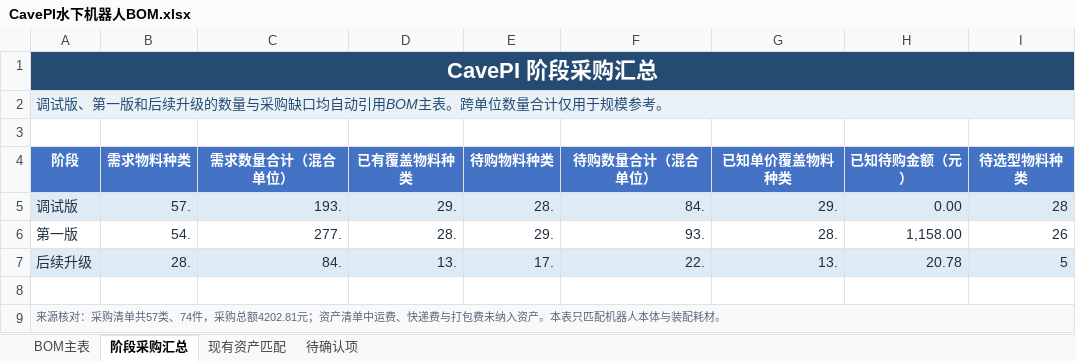
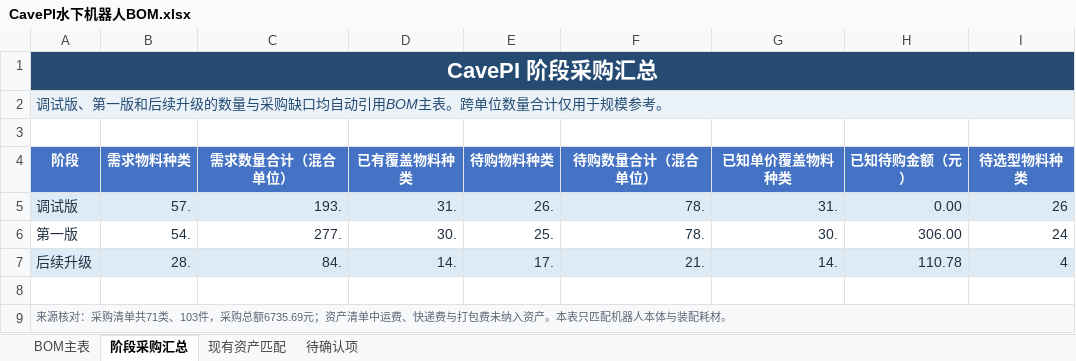
Before and after one commit to Jzhoou/AUV-CavePI, an Excel workbook: 物资/CavePI水下机器人BOM.xlsx, sheet 阶段采购汇总, drawn as a sheet; values as stored, in another font and other column widths than the file's, no borders; the diff names each change by its address in the sheet, - before the commit and + after, or states it on an @@ line.

```diff
--- a/物资/CavePI水下机器人BOM.xlsx (sheet 阶段采购汇总)
+++ b/物资/CavePI水下机器人BOM.xlsx (sheet 阶段采购汇总)
-D5 (已有覆盖物料种类): 29.
+D5 (已有覆盖物料种类): 31.
-E5 (待购物料种类): 28.
+E5 (待购物料种类): 26.
-F5 (待购数量合计（混合单位）): 84.
+F5 (待购数量合计（混合单位）): 78.
-G5 (已知单价覆盖物料种类): 29.
+G5 (已知单价覆盖物料种类): 31.
-I5 (待选型物料种类): 28
+I5 (待选型物料种类): 26
-D6 (已有覆盖物料种类): 28.
+D6 (已有覆盖物料种类): 30.
-E6 (待购物料种类): 29.
+E6 (待购物料种类): 25.
-F6 (待购数量合计（混合单位）): 93.
+F6 (待购数量合计（混合单位）): 78.
-G6 (已知单价覆盖物料种类): 28.
+G6 (已知单价覆盖物料种类): 30.
-H6 (已知待购金额（元）): 1,158.00
+H6 (已知待购金额（元）): 306.00
-I6 (待选型物料种类): 26
+I6 (待选型物料种类): 24
-D7 (已有覆盖物料种类): 13.
+D7 (已有覆盖物料种类): 14.
-F7 (待购数量合计（混合单位）): 22.
+F7 (待购数量合计（混合单位）): 21.
-G7 (已知单价覆盖物料种类): 13.
+G7 (已知单价覆盖物料种类): 14.
-H7 (已知待购金额（元）): 20.78
+H7 (已知待购金额（元）): 110.78
-I7 (待选型物料种类): 5
+I7 (待选型物料种类): 4
-A9 (阶段): …购清单共57类、74件，采购总额4202.81元；资产…
+A9 (阶段): …购清单共71类、103件，采购总额6735.69元；资产…
```
Also changed, not shown: sheet 现有资产匹配, sheet BOM主表, 物资/资产清单.xlsx, 物资/采购清单.xlsx, 14 other files.
